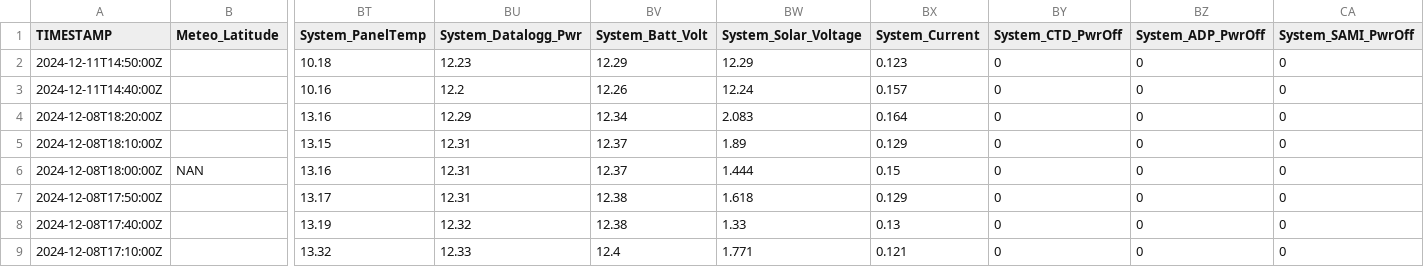
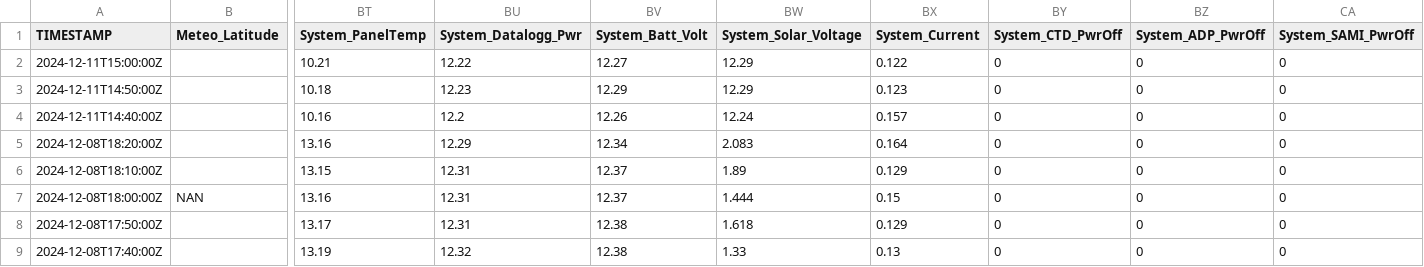
Before and after one commit to ICATMAR/BuoyData, a CSV file: Somorrostro/csv/BuoySomorrostro_2024_12.csv, drawn as a sheet; only a part is shown, gaps mark what is left out; the shorter side is filled out with more unchanged rows; rows hold the shown columns only; the diff names each change by its address in the sheet, - before the commit and + after, or states it on an @@ line.

Commit message:
Data update

```diff
--- a/Somorrostro/csv/BuoySomorrostro_2024_12.csv
+++ b/Somorrostro/csv/BuoySomorrostro_2024_12.csv
+row 2: 2024-12-11T15:00:00Z |  | 10.21 | 12.22 | 12.27 | 12.29 | 0.122 | 0 | 0 | 0
```
